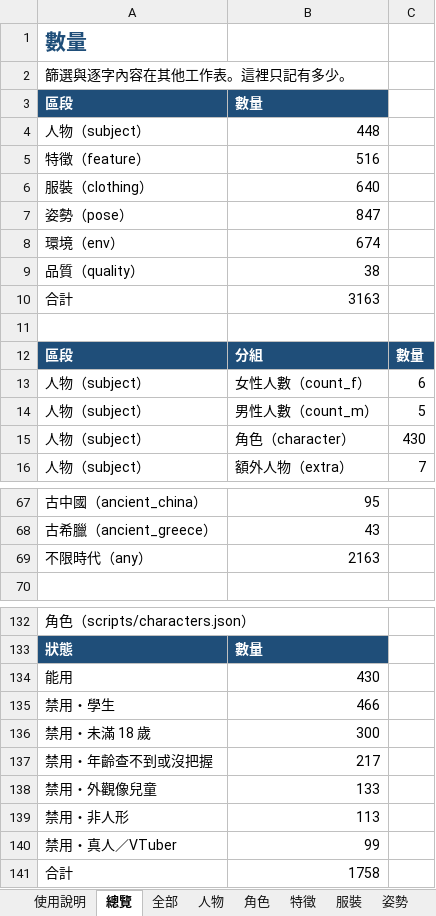
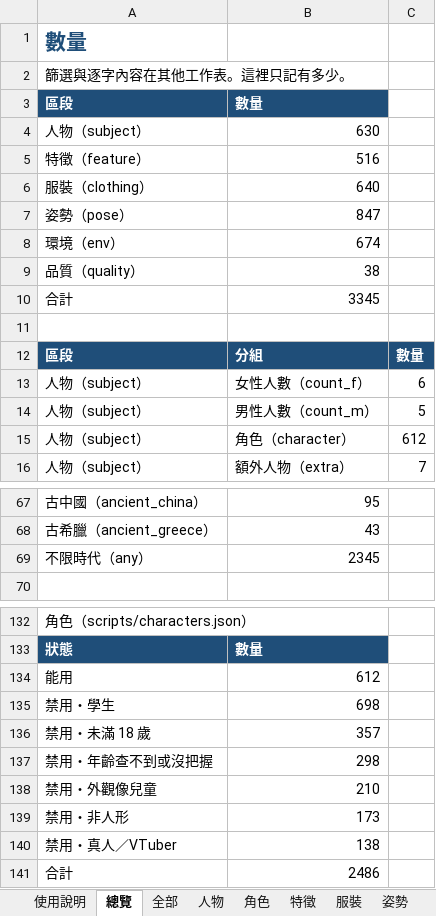
Before and after one commit to bosen12/danbooru_tag_random, an Excel workbook: danbooru_lexicon.xlsx, sheet 總覽, drawn as a sheet; only a part is shown, gaps mark what is left out; values as stored, in another font and other column widths than the file's, no borders; the diff names each change by its address in the sheet, - before the commit and + after, or states it on an @@ line.

```diff
--- a/danbooru_lexicon.xlsx (sheet 總覽)
+++ b/danbooru_lexicon.xlsx (sheet 總覽)
-B4: 448
+B4: 630
-B10: 3163
+B10: 3345
-C15: 430
+C15: 612
-B69: 2163
+B69: 2345
-B134: 430
+B134: 612
-B135: 466
+B135: 698
-B136: 300
+B136: 357
-B137: 217
+B137: 298
-B138: 133
+B138: 210
-B139: 113
+B139: 173
-B140: 99
+B140: 138
-B141: 1758
+B141: 2486
```
Also changed, not shown: sheet 角色禁用, sheet 角色, sheet 全部, sheet 對照, sheet 使用說明, 7 other files.
